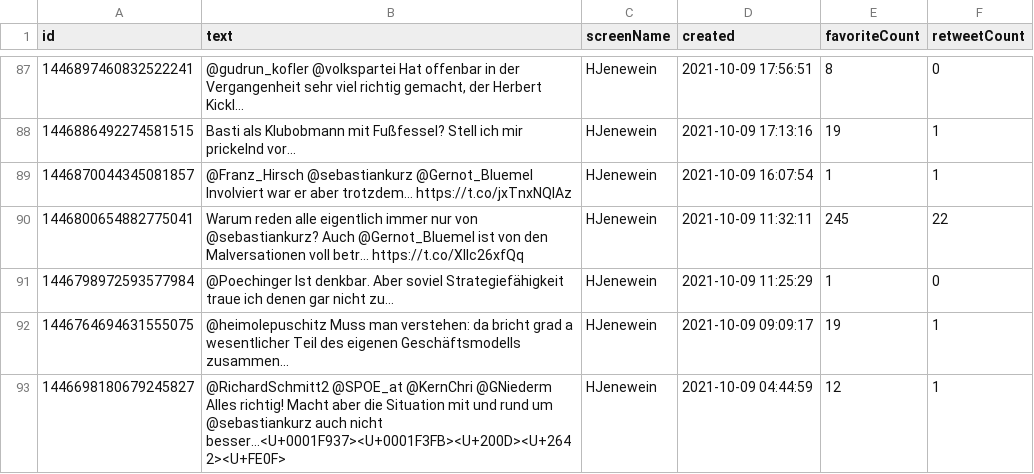
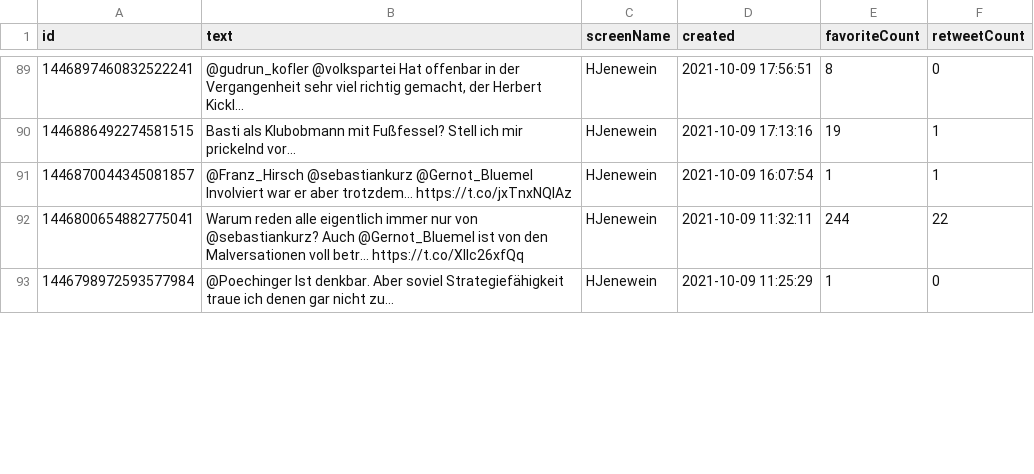
Before and after one commit to DavidSiegl/Emotion-Analysis-Project, a CSV file: data/raw/@HJenewein-tweets.csv (was data/@HJenewein-tweets.csv), drawn as a sheet; only a part is shown, gaps mark what is left out; removed rows and columns are numbered as before the commit, all else as after; the diff covers the shown part only; the diff names each change by its address in the sheet, - before the commit and + after, or states it on an @@ line.

```diff
--- a/data/@HJenewein-tweets.csv
+++ b/data/raw/@HJenewein-tweets.csv
-E92 (favoriteCount): 245
+E92 (favoriteCount): 244
-row 92: 1446764694631555075 | @heimolepuschitz Muss man verstehen: da bricht grad a wesentlicher Teil des eigenen Geschäftsmodells zusammen… | HJenewein | 2021-10-09 09:09:17 | 19 | 1
-row 93: 1446698180679245827 | @RichardSchmitt2 @SPOE_at @KernChri @GNiederm Alles richtig! Macht aber die Situation mit und rund um @sebastiankurz auch nicht besser…<U+0001F937><U+0001F3FB><U+200D><U+2642><U+FE0F> | HJenewein | 2021-10-09 04:44:59 | 12 | 1
```
Also changed, not shown: 11 added rows, 7 removed rows and 9 edited cells elsewhere in this file, Emotion Analysis - Twitter.csv, data/raw/@Joerg_Meuthen-tweets.csv, 33 other files.
